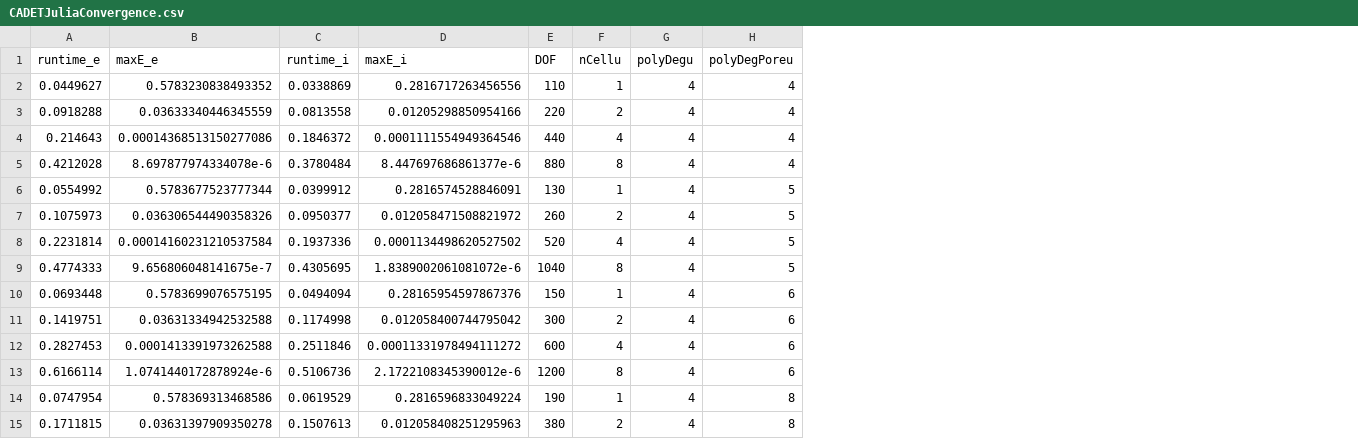
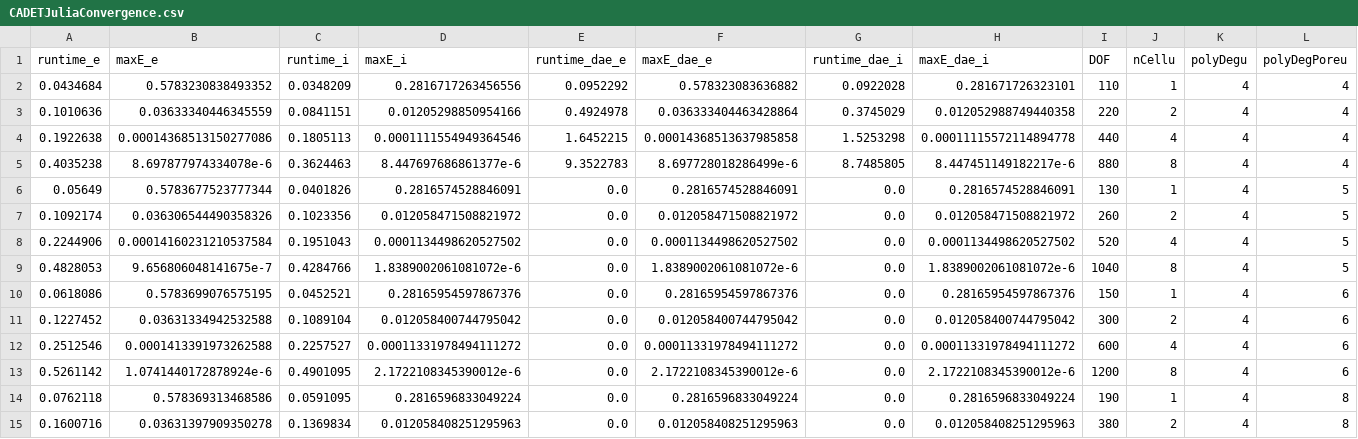
Before and after one commit to cadet/CADET-Julia, a CSV file: Benchmarks/Langmuir/Batch/GRM/CADETJuliaConvergence.csv, drawn as a sheet; only a part is shown; the diff covers the shown part only; the diff names each change by its address in the sheet, - before the commit and + after, or states it on an @@ line.

```diff
--- a/Benchmarks/Langmuir/Batch/GRM/CADETJuliaConvergence.csv
+++ b/Benchmarks/Langmuir/Batch/GRM/CADETJuliaConvergence.csv
+column E (runtime_dae_e), rows 2-15: 0.0952292 | 0.4924978 | 1.6452215 | 9.3522783 | 0.0 | 0.0 | 0.0 | 0.0 | 0.0 | 0.0 | 0.0 | 0.0 | 0.0 | 0.0
+column F (maxE_dae_e), rows 2-15: 0.578323083636882 | 0.036333404463428864 | 0.00014368513637985858 | 8.697728018286499e-6 | 0.2816574528846091 | 0.012058471508821972 | 0.0001134498620527502 | 1.8389002061081072e-6 | 0.28165954597867376 | 0.012058400744795042 | 0.00011331978494111272 | 2.1722108345390012e-6 | 0.2816596833049224 | 0.012058408251295963
+column G (runtime_dae_i), rows 2-15: 0.0922028 | 0.3745029 | 1.5253298 | 8.7485805 | 0.0 | 0.0 | 0.0 | 0.0 | 0.0 | 0.0 | 0.0 | 0.0 | 0.0 | 0.0
+column H (maxE_dae_i), rows 2-15: 0.281671726323101 | 0.012052988749440358 | 0.00011115572114894778 | 8.447451149182217e-6 | 0.2816574528846091 | 0.012058471508821972 | 0.0001134498620527502 | 1.8389002061081072e-6 | 0.28165954597867376 | 0.012058400744795042 | 0.00011331978494111272 | 2.1722108345390012e-6 | 0.2816596833049224 | 0.012058408251295963
-A2 (runtime_e): 0.0449627
+A2 (runtime_e): 0.0434684
-C2 (runtime_i): 0.0338869
+C2 (runtime_i): 0.0348209
-A3 (runtime_e): 0.0918288
+A3 (runtime_e): 0.1010636
-C3 (runtime_i): 0.0813558
+C3 (runtime_i): 0.0841151
-A4 (runtime_e): 0.214643
+A4 (runtime_e): 0.1922638
-C4 (runtime_i): 0.1846372
+C4 (runtime_i): 0.1805113
-A5 (runtime_e): 0.4212028
+A5 (runtime_e): 0.4035238
-C5 (runtime_i): 0.3780484
+C5 (runtime_i): 0.3624463
-A6 (runtime_e): 0.0554992
+A6 (runtime_e): 0.05649
-C6 (runtime_i): 0.0399912
+C6 (runtime_i): 0.0401826
-A7 (runtime_e): 0.1075973
+A7 (runtime_e): 0.1092174
-C7 (runtime_i): 0.0950377
+C7 (runtime_i): 0.1023356
-A8 (runtime_e): 0.2231814
+A8 (runtime_e): 0.2244906
-C8 (runtime_i): 0.1937336
+C8 (runtime_i): 0.1951043
-A9 (runtime_e): 0.4774333
+A9 (runtime_e): 0.4828053
-C9 (runtime_i): 0.4305695
+C9 (runtime_i): 0.4284766
-A10 (runtime_e): 0.0693448
+A10 (runtime_e): 0.0618086
-C10 (runtime_i): 0.0494094
+C10 (runtime_i): 0.0452521
-A11 (runtime_e): 0.1419751
+A11 (runtime_e): 0.1227452
-C11 (runtime_i): 0.1174998
+C11 (runtime_i): 0.1089104
-A12 (runtime_e): 0.2827453
+A12 (runtime_e): 0.2512546
-C12 (runtime_i): 0.2511846
+C12 (runtime_i): 0.2257527
-A13 (runtime_e): 0.6166114
+A13 (runtime_e): 0.5261142
-C13 (runtime_i): 0.5106736
+C13 (runtime_i): 0.4901095
-A14 (runtime_e): 0.0747954
+A14 (runtime_e): 0.0762118
-C14 (runtime_i): 0.0619529
+C14 (runtime_i): 0.0591095
-A15 (runtime_e): 0.1711815
+A15 (runtime_e): 0.1600716
-C15 (runtime_i): 0.1507613
+C15 (runtime_i): 0.1369834
```
Also changed, not shown: 12 edited cells elsewhere in this file, Benchmarks/Langmuir/Batch/LRMP/CADETJuliaConvergence.csv, Benchmarks/Linear/Batch/GRM/CADETJuliaConvergence.csv, 53 other files.
